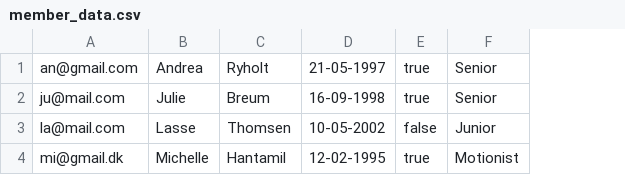
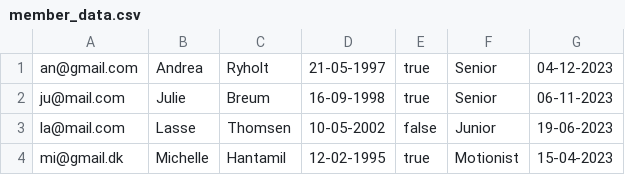
Before and after one commit to juch0001/Delfinen, a CSV file: member_data.csv, drawn as a sheet; the diff names each change by its address in the sheet, - before the commit and + after, or states it on an @@ line.

```diff
--- a/member_data.csv
+++ b/member_data.csv
+column G, rows 1-4: 04-12-2023 | 06-11-2023 | 19-06-2023 | 15-04-2023
```
Also changed, not shown: 10 other files.
